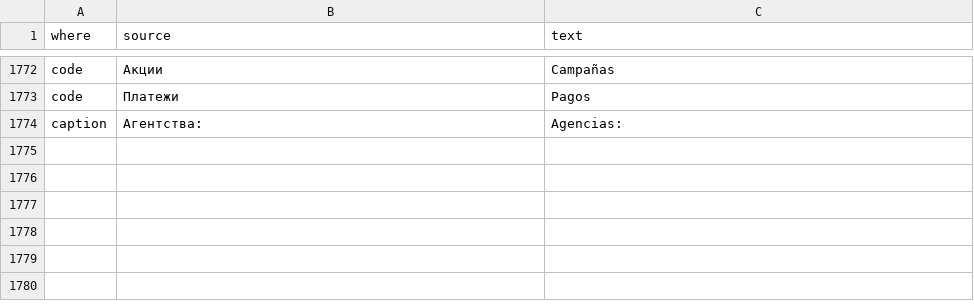
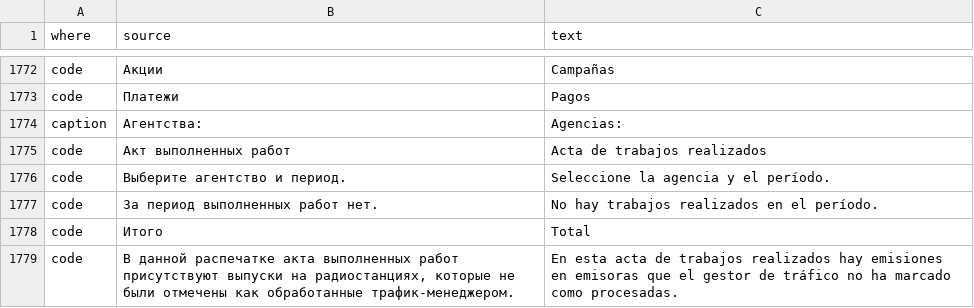
Before and after one commit to MikeFog/qd2, a TSV file: ArtvisDB/Scripts/i18n/es.tsv, drawn as a sheet; only a part is shown, gaps mark what is left out; the diff names each change by its address in the sheet, - before the commit and + after, or states it on an @@ line.

```diff
--- a/ArtvisDB/Scripts/i18n/es.tsv
+++ b/ArtvisDB/Scripts/i18n/es.tsv
+row 1775: code | Акт выполненных работ | Acta de trabajos realizados
+row 1776: code | Выберите агентство и период. | Seleccione la agencia y el período.
+row 1777: code | За период выполненных работ нет. | No hay trabajos realizados en el período.
+row 1778: code | Итого | Total
+row 1779: code | В данной распечатке акта выполненных работ присутствуют выпуски на радиостанциях, которые не были отмечены как обработанные трафик-менеджером. | En esta acta de trabajos realizados hay emisiones en emisoras que el gestor de tráfico no ha marcado como procesadas.
```
Also changed, not shown: 10 other files.
